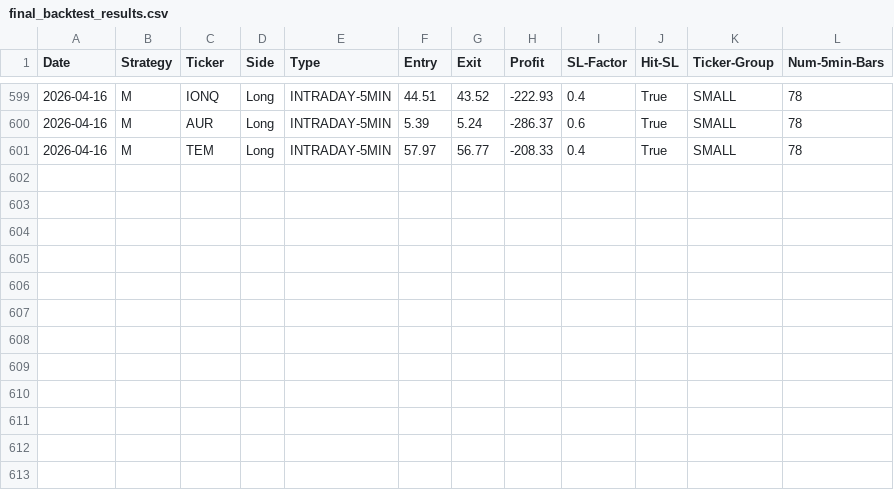
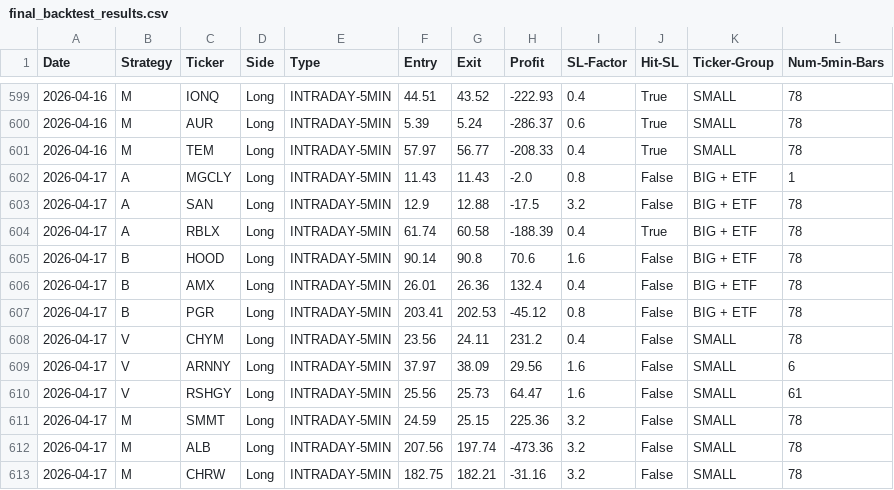
Before and after one commit to pollcerny-sudo/trading-agent-bot, a CSV file: final_backtest_results.csv, drawn as a sheet; only a part is shown, gaps mark what is left out; the diff names each change by its address in the sheet, - before the commit and + after, or states it on an @@ line.

```diff
--- a/final_backtest_results.csv
+++ b/final_backtest_results.csv
+row 602: 2026-04-17 | A | MGCLY | Long | INTRADAY-5MIN | 11.43 | 11.43 | -2.0 | 0.8 | False | BIG + ETF | 1
+row 603: 2026-04-17 | A | SAN | Long | INTRADAY-5MIN | 12.9 | 12.88 | -17.5 | 3.2 | False | BIG + ETF | 78
+row 604: 2026-04-17 | A | RBLX | Long | INTRADAY-5MIN | 61.74 | 60.58 | -188.39 | 0.4 | True | BIG + ETF | 78
+row 605: 2026-04-17 | B | HOOD | Long | INTRADAY-5MIN | 90.14 | 90.8 | 70.6 | 1.6 | False | BIG + ETF | 78
+row 606: 2026-04-17 | B | AMX | Long | INTRADAY-5MIN | 26.01 | 26.36 | 132.4 | 0.4 | False | BIG + ETF | 78
+row 607: 2026-04-17 | B | PGR | Long | INTRADAY-5MIN | 203.41 | 202.53 | -45.12 | 0.8 | False | BIG + ETF | 78
+row 608: 2026-04-17 | V | CHYM | Long | INTRADAY-5MIN | 23.56 | 24.11 | 231.2 | 0.4 | False | SMALL | 78
+row 609: 2026-04-17 | V | ARNNY | Long | INTRADAY-5MIN | 37.97 | 38.09 | 29.56 | 1.6 | False | SMALL | 6
+row 610: 2026-04-17 | V | RSHGY | Long | INTRADAY-5MIN | 25.56 | 25.73 | 64.47 | 1.6 | False | SMALL | 61
+row 611: 2026-04-17 | M | SMMT | Long | INTRADAY-5MIN | 24.59 | 25.15 | 225.36 | 3.2 | False | SMALL | 78
+row 612: 2026-04-17 | M | ALB | Long | INTRADAY-5MIN | 207.56 | 197.74 | -473.36 | 3.2 | False | SMALL | 78
+row 613: 2026-04-17 | M | CHRW | Long | INTRADAY-5MIN | 182.75 | 182.21 | -31.16 | 3.2 | False | SMALL | 78
```
Also changed, not shown: 2 other files.
